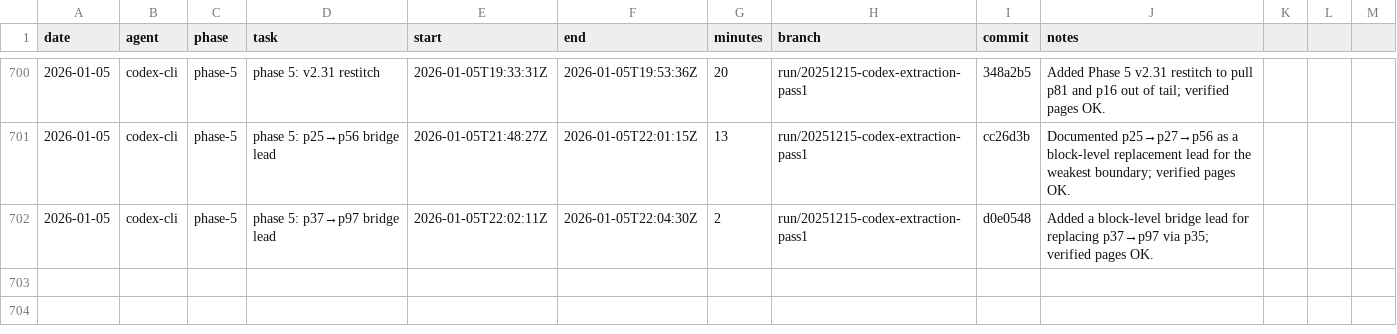
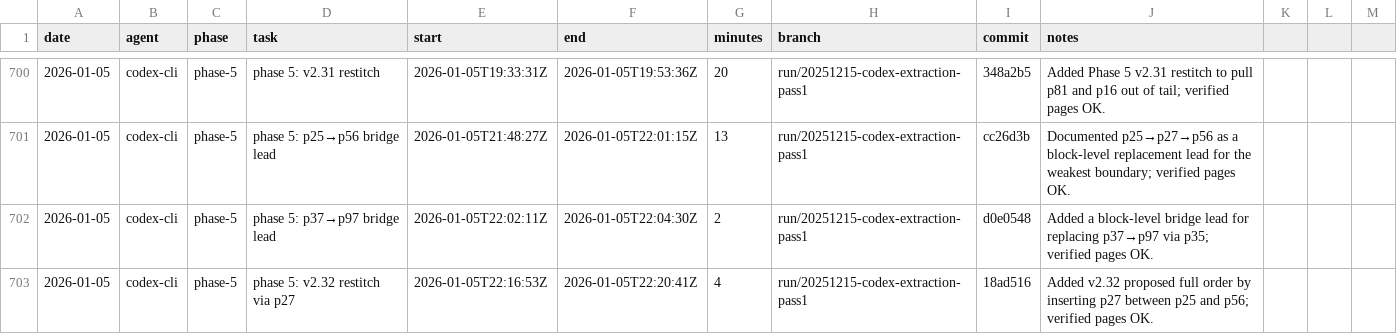
Before and after one commit to seanbetts/cains-jawbone, a CSV file: Worklog/worklog.csv, drawn as a sheet; only a part is shown, gaps mark what is left out.

Commit message:
Worklog: log v2.32 restitch session

```diff
--- a/Worklog/worklog.csv
+++ b/Worklog/worklog.csv
@@ -702 +702,2 @@ date,agent,phase,task,start,end,minutes,branch,commit,notes
 2026-01-05,codex-cli,phase-5,phase 5: p37→p97 bridge lead,2026-01-05T22:02:11Z,2026-01-05T22:04:30Z,2,run/20251215-codex-extraction-pass1,d0e0548,"Added a block-level bridge lead for replacing p37→p97 via p35; verified pages OK."
+2026-01-05,codex-cli,phase-5,phase 5: v2.32 restitch via p27,2026-01-05T22:16:53Z,2026-01-05T22:20:41Z,4,run/20251215-codex-extraction-pass1,18ad516,"Added v2.32 proposed full order by inserting p27 between p25 and p56; verified pages OK."
```
